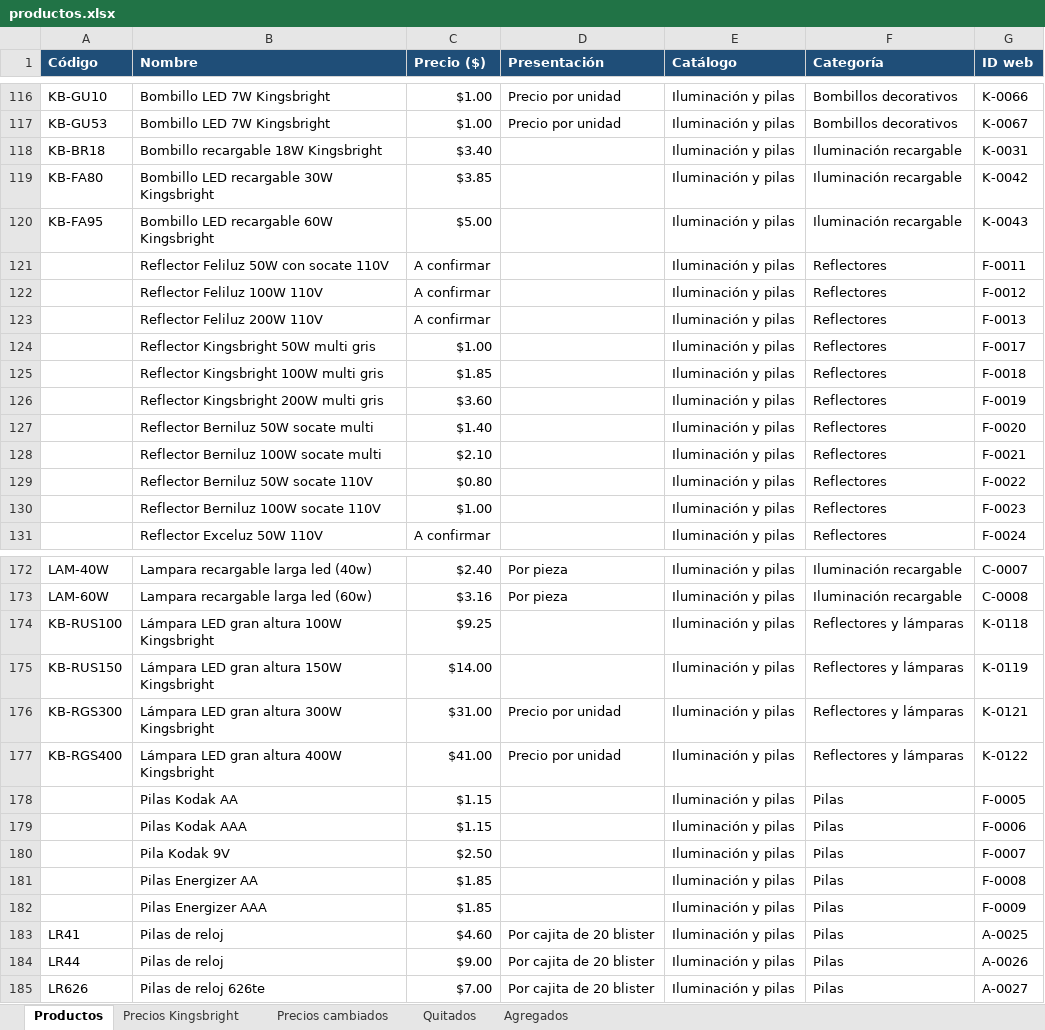
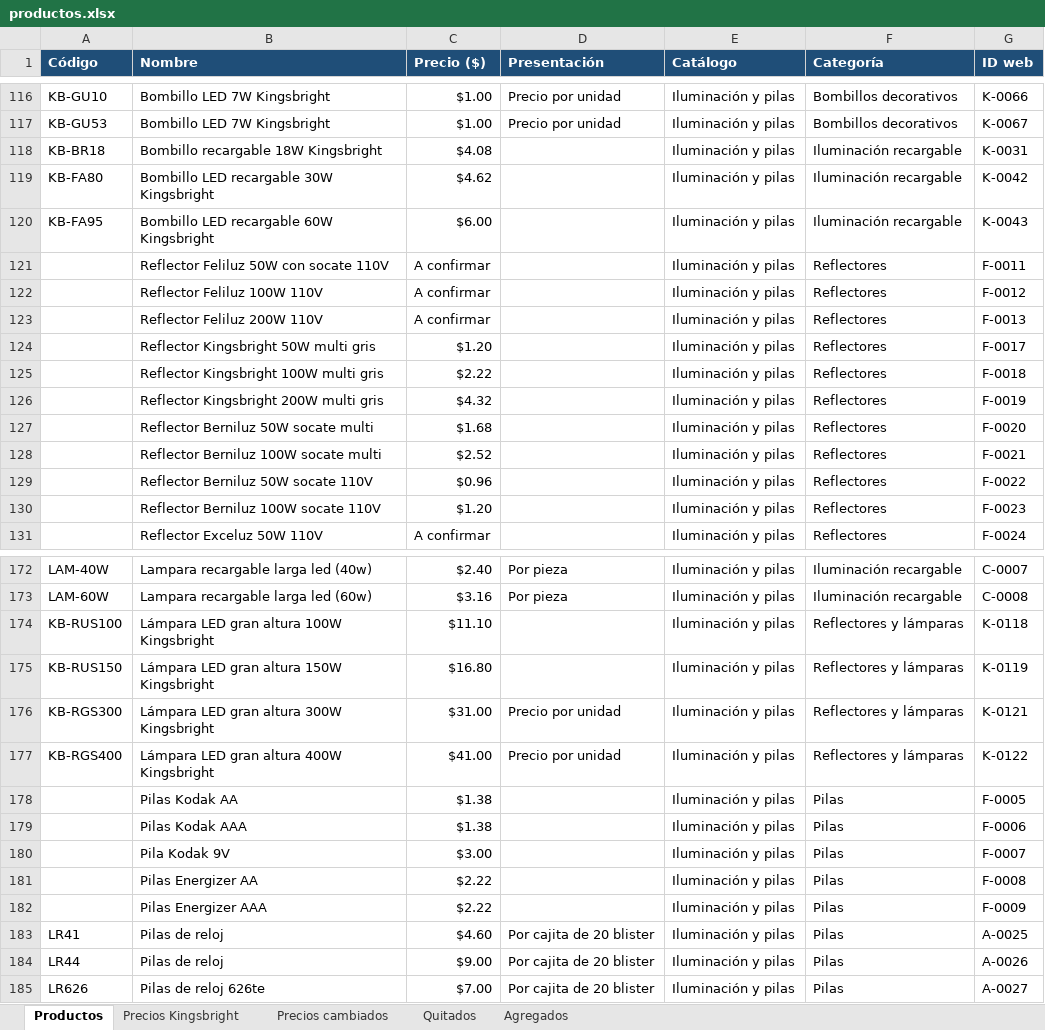
Before and after one commit to kirpulrbx-max/limpieza-del-sur, an Excel workbook: productos.xlsx, sheet Productos, drawn as a sheet; only a part is shown, gaps mark what is left out; values as stored, in another font and other column widths than the file's, no borders; the diff covers the shown part only; the diff names each change by its address in the sheet, - before the commit and + after, or states it on an @@ line.

```diff
--- a/productos.xlsx (sheet Productos)
+++ b/productos.xlsx (sheet Productos)
-C118 (Precio ($)): $3.40
+C118 (Precio ($)): $4.08
-C119 (Precio ($)): $3.85
+C119 (Precio ($)): $4.62
-C120 (Precio ($)): $5.00
+C120 (Precio ($)): $6.00
-C124 (Precio ($)): $1.00
+C124 (Precio ($)): $1.20
-C125 (Precio ($)): $1.85
+C125 (Precio ($)): $2.22
-C126 (Precio ($)): $3.60
+C126 (Precio ($)): $4.32
-C127 (Precio ($)): $1.40
+C127 (Precio ($)): $1.68
-C128 (Precio ($)): $2.10
+C128 (Precio ($)): $2.52
-C129 (Precio ($)): $0.80
+C129 (Precio ($)): $0.96
-C130 (Precio ($)): $1.00
+C130 (Precio ($)): $1.20
-C174 (Precio ($)): $9.25
+C174 (Precio ($)): $11.10
-C175 (Precio ($)): $14.00
+C175 (Precio ($)): $16.80
-C178:C179 (Precio ($)): $1.15
+C178:C179 (Precio ($)): $1.38
-C180 (Precio ($)): $2.50
+C180 (Precio ($)): $3.00
-C181:C182 (Precio ($)): $1.85
+C181:C182 (Precio ($)): $2.22
```
Also changed, not shown: 45 edited cells elsewhere in this sheet, 3 other files.
